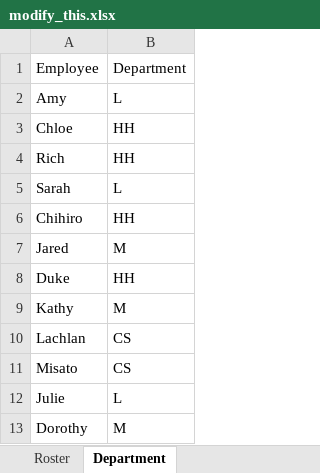
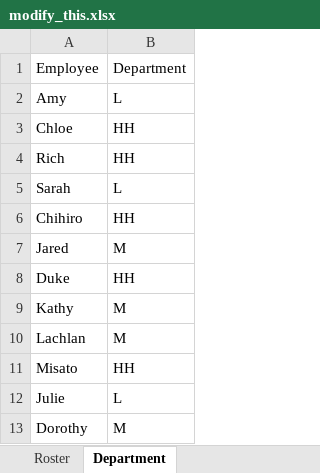
Before and after one commit to mrducsp2002/muji_roster_generator, an Excel workbook: modify_this.xlsx, sheet Department, drawn as a sheet; values as stored, in another font and other column widths than the file's, no borders; the diff names each change by its address in the sheet, - before the commit and + after, or states it on an @@ line.

```diff
--- a/modify_this.xlsx (sheet Department)
+++ b/modify_this.xlsx (sheet Department)
-B10: CS
+B10: M
-B11: CS
+B11: HH
```
Also changed, not shown: sheet Roster, 32 other files.
